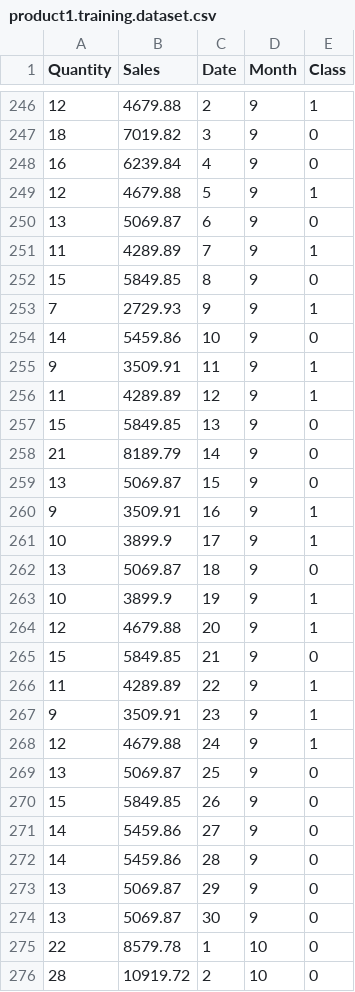
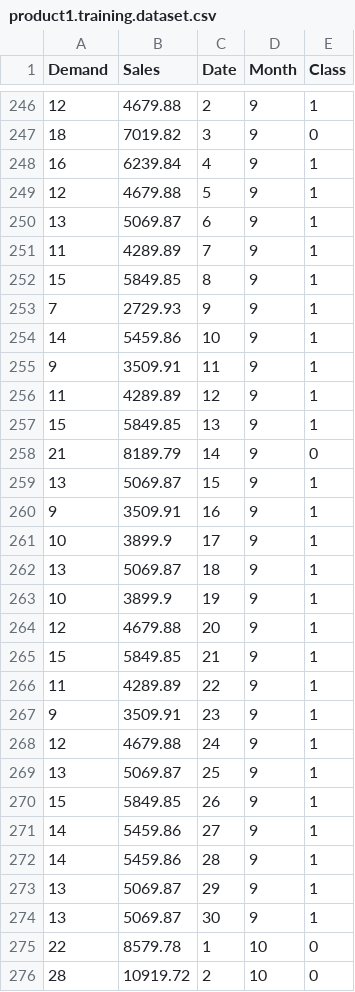
Before and after one commit to Deuspherio/ecommerce, a CSV file: server/utilities/product1.training.dataset.csv, drawn as a sheet; only a part is shown, gaps mark what is left out; the diff covers the shown part only.

```diff
--- a/server/utilities/product1.training.dataset.csv
+++ b/server/utilities/product1.training.dataset.csv
@@ -1 +1 @@
-Quantity,Sales,Date,Month,Class
+Demand,Sales,Date,Month,Class
@@ -247,20 +247,20 @@ Quantity,Sales,Date,Month,Class
 18,7019.82,3,9,0
-16,6239.84,4,9,0
+16,6239.84,4,9,1
 12,4679.88,5,9,1
-13,5069.87,6,9,0
+13,5069.87,6,9,1
 11,4289.89,7,9,1
-15,5849.85,8,9,0
+15,5849.85,8,9,1
 7,2729.93,9,9,1
-14,5459.86,10,9,0
+14,5459.86,10,9,1
 9,3509.91,11,9,1
 11,4289.89,12,9,1
-15,5849.85,13,9,0
+15,5849.85,13,9,1
 21,8189.79,14,9,0
-13,5069.87,15,9,0
+13,5069.87,15,9,1
 9,3509.91,16,9,1
 10,3899.9,17,9,1
-13,5069.87,18,9,0
+13,5069.87,18,9,1
 10,3899.9,19,9,1
 12,4679.88,20,9,1
-15,5849.85,21,9,0
+15,5849.85,21,9,1
 11,4289.89,22,9,1
@@ -268,8 +268,8 @@ Quantity,Sales,Date,Month,Class
 12,4679.88,24,9,1
-13,5069.87,25,9,0
-15,5849.85,26,9,0
-14,5459.86,27,9,0
-14,5459.86,28,9,0
-13,5069.87,29,9,0
-13,5069.87,30,9,0
+13,5069.87,25,9,1
+15,5849.85,26,9,1
+14,5459.86,27,9,1
+14,5459.86,28,9,1
+13,5069.87,29,9,1
+13,5069.87,30,9,1
 22,8579.78,1,10,0
```
Also changed, not shown: 80 edited cells elsewhere in this file, server/utilities/product0.training.dataset.csv, server/utilities/product10.training.dataset.csv, 44 other files.
